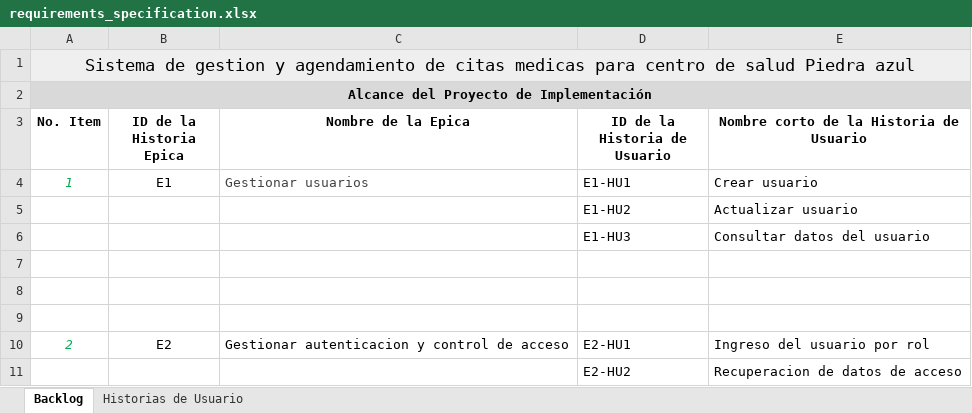
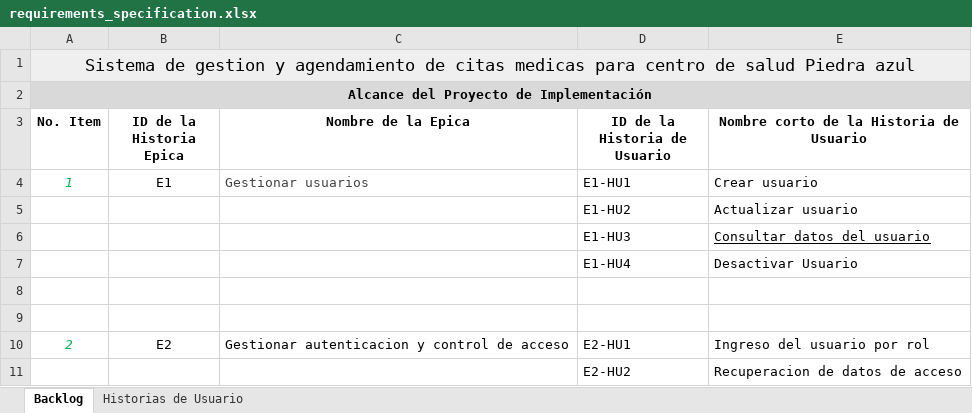
Before and after one commit to FernandoMulato/Piedrazul-Medical-Services-Network, an Excel workbook: 1.Project-with_Monolithic_Architecture/requirements/requirements_specification.xlsx, sheet Backlog, drawn as a sheet; only a part is shown; values as stored, in another font and other column widths than the file's, no borders; the diff names each change by its address in the sheet, - before the commit and + after, or states it on an @@ line.

```diff
--- a/1.Project-with_Monolithic_Architecture/requirements/requirements_specification.xlsx (sheet Backlog)
+++ b/1.Project-with_Monolithic_Architecture/requirements/requirements_specification.xlsx (sheet Backlog)
-E6 underline: off
+E6 underline: on
-row 7: (empty)
+row 7:  |  |  | E1-HU4 | Desactivar Usuario
```
Also changed, not shown: sheet Historias de Usuario.
